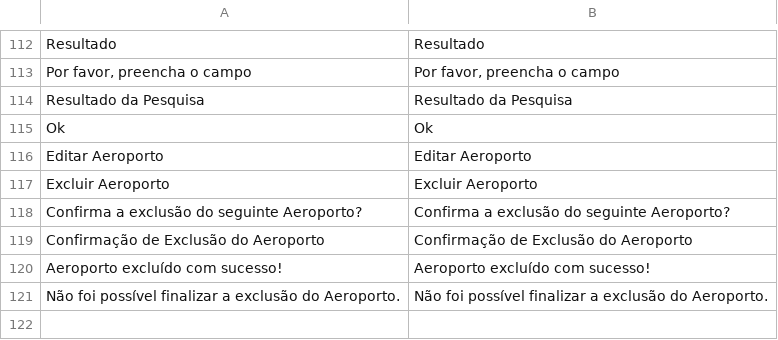
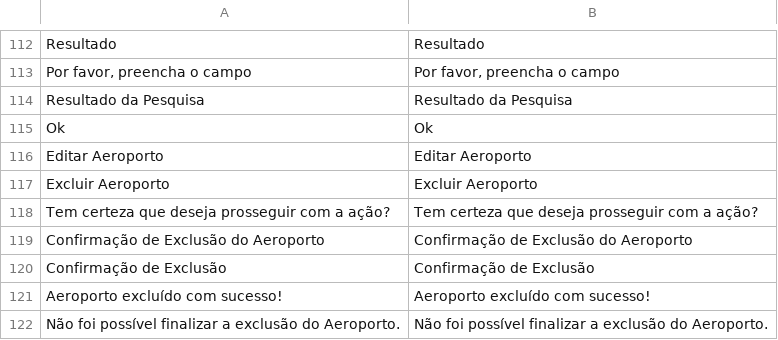
Before and after one commit to gabrielrtakeda/app-comprar-passagens-aereas, a CSV file: modules/Translation/Languages/br.csv, drawn as a sheet; only a part is shown, gaps mark what is left out; removed rows and columns are numbered as before the commit, all else as after; the diff names each change by its address in the sheet, - before the commit and + after, or states it on an @@ line.

```diff
--- a/modules/Translation/Languages/br.csv
+++ b/modules/Translation/Languages/br.csv
-row 118: Confirma a exclusão do seguinte Aeroporto? | Confirma a exclusão do seguinte Aeroporto?
+row 118: Tem certeza que deseja prosseguir com a ação? | Tem certeza que deseja prosseguir com a ação?
+row 120: Confirmação de Exclusão | Confirmação de Exclusão
```
Also changed, not shown: modules/Translation/Languages/uk.csv, 14 other files.
